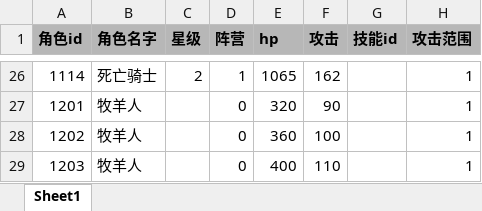
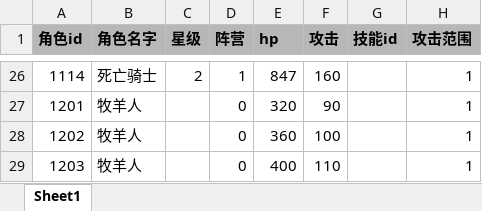
Before and after one commit to EuKKK/mini-game, an Excel workbook: mini-game/Assets/Resources/doc/character.xlsx, sheet Sheet1, drawn as a sheet; only a part is shown, gaps mark what is left out; values as stored, in another font and other column widths than the file's, no borders; the diff covers the shown part only; the diff names each change by its address in the sheet, - before the commit and + after, or states it on an @@ line.

```diff
--- a/mini-game/Assets/Resources/doc/character.xlsx (sheet Sheet1)
+++ b/mini-game/Assets/Resources/doc/character.xlsx (sheet Sheet1)
-E26 (hp): 1065
+E26 (hp): 847
-F26 (攻击): 162
+F26 (攻击): 160
```
Also changed, not shown: 34 edited cells elsewhere in this sheet.
